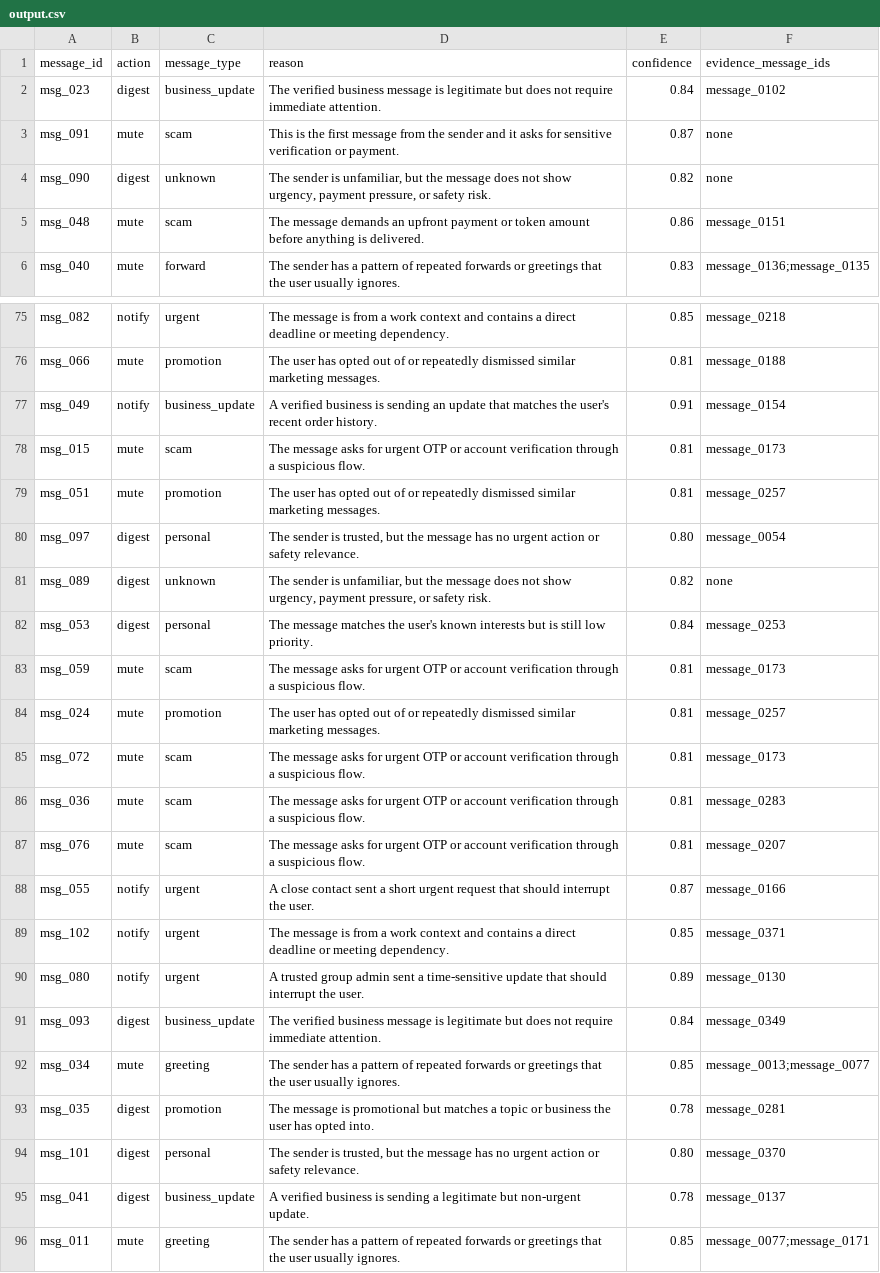
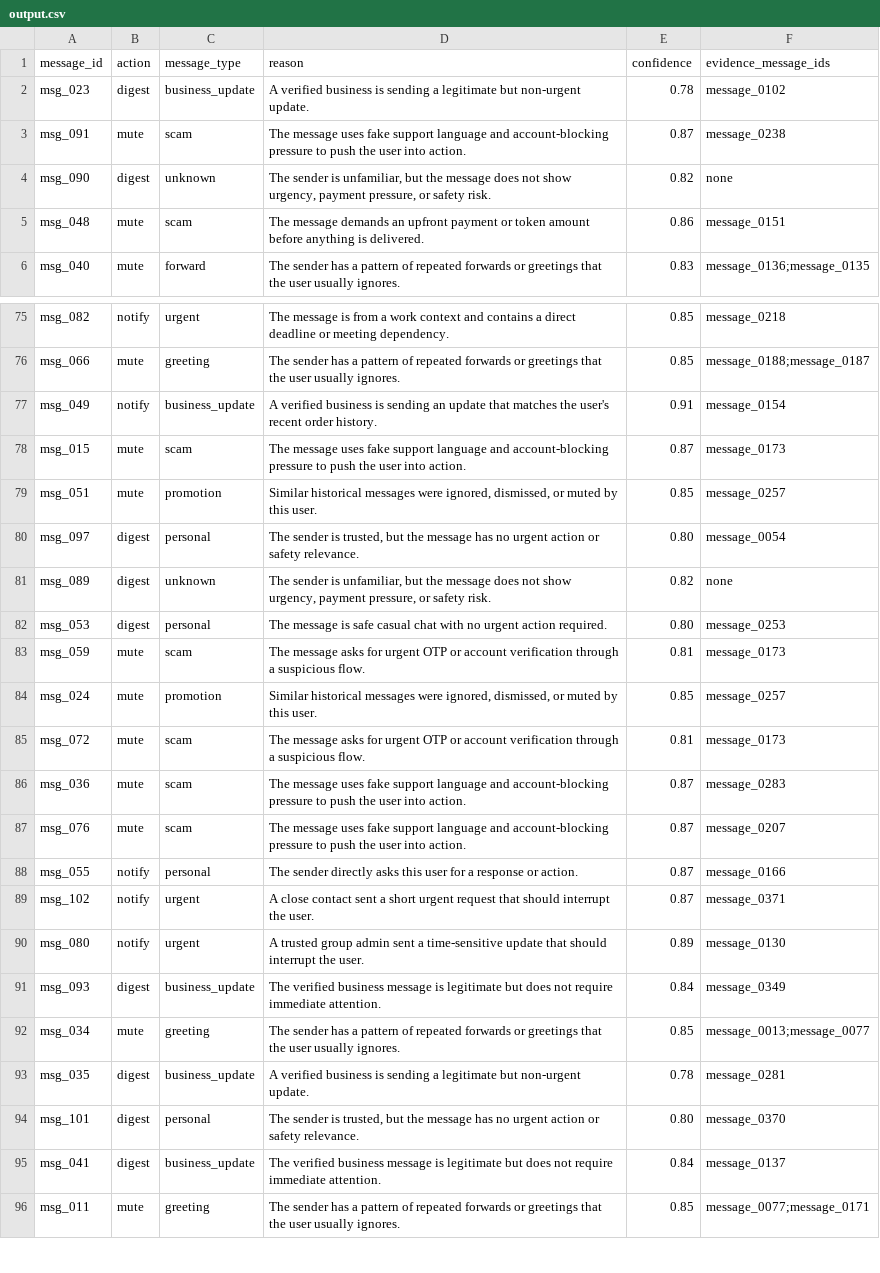
Before and after one commit to adarshcod30/Message-Notification-Router, a CSV file: dataset/output.csv, drawn as a sheet; only a part is shown, gaps mark what is left out; the diff covers the shown part only; the diff names each change by its address in the sheet, - before the commit and + after, or states it on an @@ line.

```diff
--- a/dataset/output.csv
+++ b/dataset/output.csv
-D2 (reason): The verified business message is legitimate but does not require immediate attention.
+D2 (reason): A verified business is sending a legitimate but non-urgent update.
-E2 (confidence): 0.84
+E2 (confidence): 0.78
-D3 (reason): This is the first message from the sender and it asks for sensitive verification or payment.
+D3 (reason): The message uses fake support language and account-blocking pressure to push the user into action.
-F3 (evidence_message_ids): none
+F3 (evidence_message_ids): message_0238
-C76 (message_type): promotion
+C76 (message_type): greeting
-D76 (reason): The user has opted out of or repeatedly dismissed similar marketing messages.
+D76 (reason): The sender has a pattern of repeated forwards or greetings that the user usually ignores.
-E76 (confidence): 0.81
+E76 (confidence): 0.85
-F76 (evidence_message_ids): message_0188
+F76 (evidence_message_ids): message_0188;message_0187
-D78 (reason): The message asks for urgent OTP or account verification through a suspicious flow.
+D78 (reason): The message uses fake support language and account-blocking pressure to push the user into action.
-E78 (confidence): 0.81
+E78 (confidence): 0.87
-D79 (reason): The user has opted out of or repeatedly dismissed similar marketing messages.
+D79 (reason): Similar historical messages were ignored, dismissed, or muted by this user.
-E79 (confidence): 0.81
+E79 (confidence): 0.85
-D82 (reason): The message matches the user's known interests but is still low priority.
+D82 (reason): The message is safe casual chat with no urgent action required.
-E82 (confidence): 0.84
+E82 (confidence): 0.80
-D84 (reason): The user has opted out of or repeatedly dismissed similar marketing messages.
+D84 (reason): Similar historical messages were ignored, dismissed, or muted by this user.
-E84 (confidence): 0.81
+E84 (confidence): 0.85
-D86:D87 (reason): The message asks for urgent OTP or account verification through a suspicious flow.
+D86:D87 (reason): The message uses fake support language and account-blocking pressure to push the user into action.
-E86:E87 (confidence): 0.81
+E86:E87 (confidence): 0.87
-C88 (message_type): urgent
+C88 (message_type): personal
-D88 (reason): A close contact sent a short urgent request that should interrupt the user.
+D88 (reason): The sender directly asks this user for a response or action.
-D89 (reason): The message is from a work context and contains a direct deadline or meeting dependency.
+D89 (reason): A close contact sent a short urgent request that should interrupt the user.
-E89 (confidence): 0.85
+E89 (confidence): 0.87
-C93 (message_type): promotion
+C93 (message_type): business_update
-D93 (reason): The message is promotional but matches a topic or business the user has opted into.
+D93 (reason): A verified business is sending a legitimate but non-urgent update.
-D95 (reason): A verified business is sending a legitimate but non-urgent update.
+D95 (reason): The verified business message is legitimate but does not require immediate attention.
-E95 (confidence): 0.78
+E95 (confidence): 0.84
```
Also changed, not shown: 58 edited cells elsewhere in this file, 4 other files.
